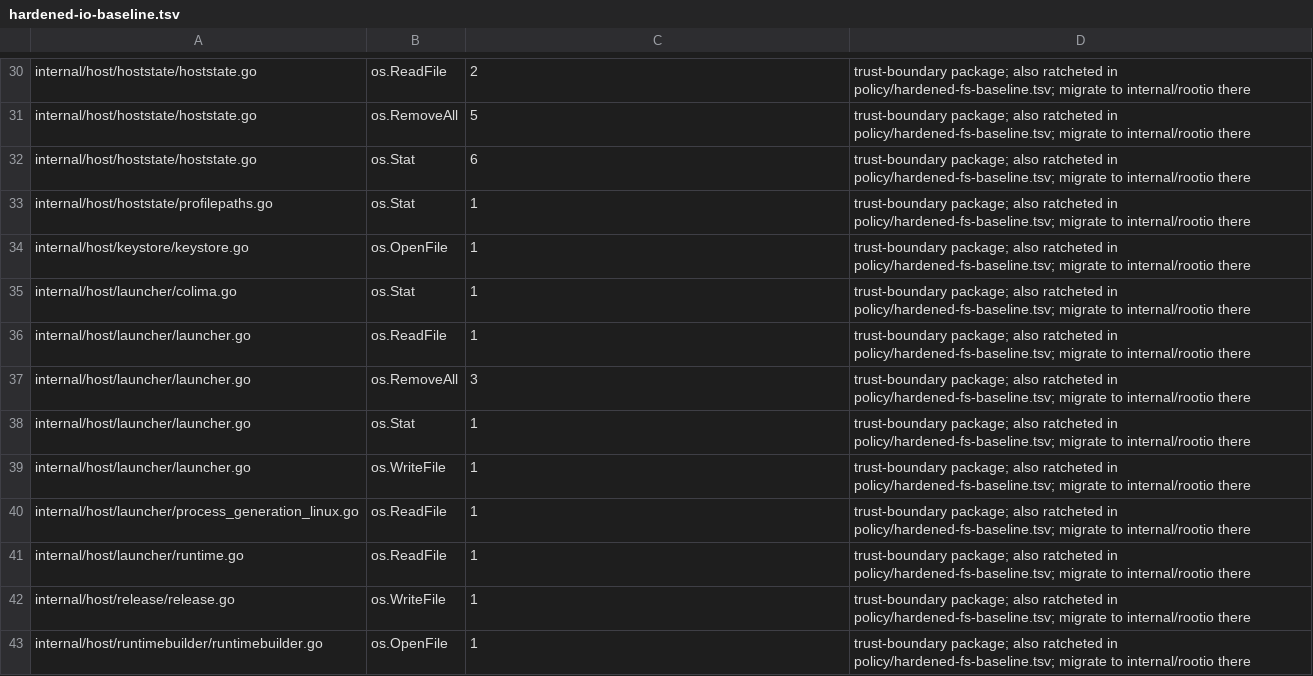
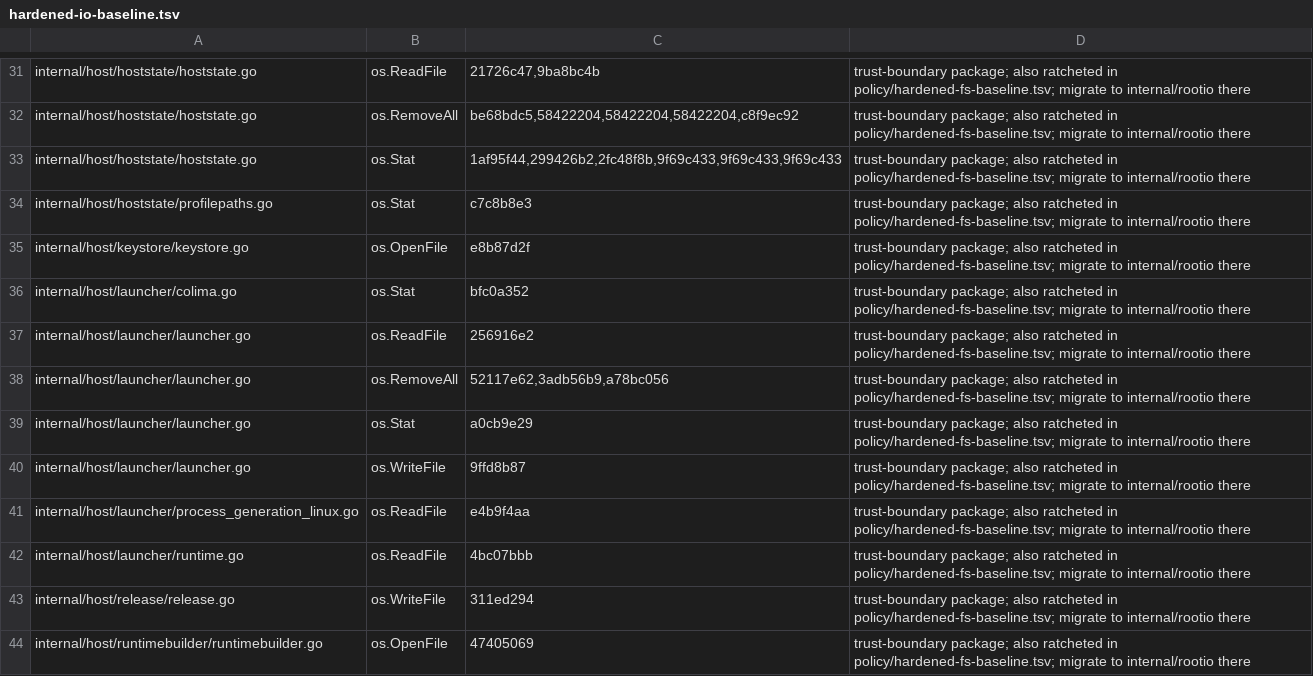
Before and after one commit to omkhar/workcell, a TSV file: policy/hardened-io-baseline.tsv, drawn as a sheet; only a part is shown, gaps mark what is left out; addresses are those after the commit; the diff covers the shown part only; the diff names each change by its address in the sheet, - before the commit and + after, or states it on an @@ line.

```diff
--- a/policy/hardened-io-baseline.tsv
+++ b/policy/hardened-io-baseline.tsv
-C31: 2
+C31: 21726c47,9ba8bc4b
-C32: 5
+C32: be68bdc5,58422204,58422204,58422204,c8f9ec92
-C33: 6
+C33: 1af95f44,299426b2,2fc48f8b,9f69c433,9f69c433,9f69c433
-C34: 1
+C34: c7c8b8e3
-C35: 1
+C35: e8b87d2f
-C36: 1
+C36: bfc0a352
-C37: 1
+C37: 256916e2
-C38: 3
+C38: 52117e62,3adb56b9,a78bc056
-C39: 1
+C39: a0cb9e29
-C40: 1
+C40: 9ffd8b87
-C41: 1
+C41: e4b9f4aa
-C42: 1
+C42: 4bc07bbb
-C43: 1
+C43: 311ed294
-C44: 1
+C44: 47405069
```
Also changed, not shown: 1 added row and 102 edited cells elsewhere in this file, 7 other files.
